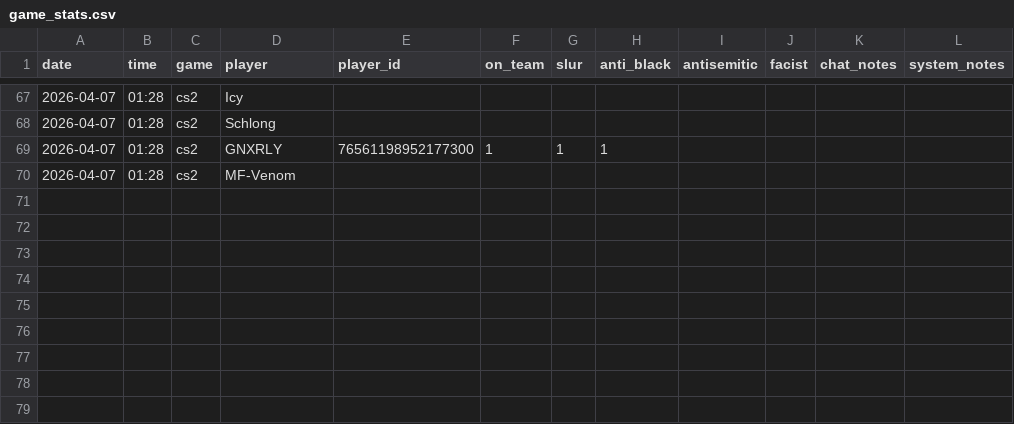
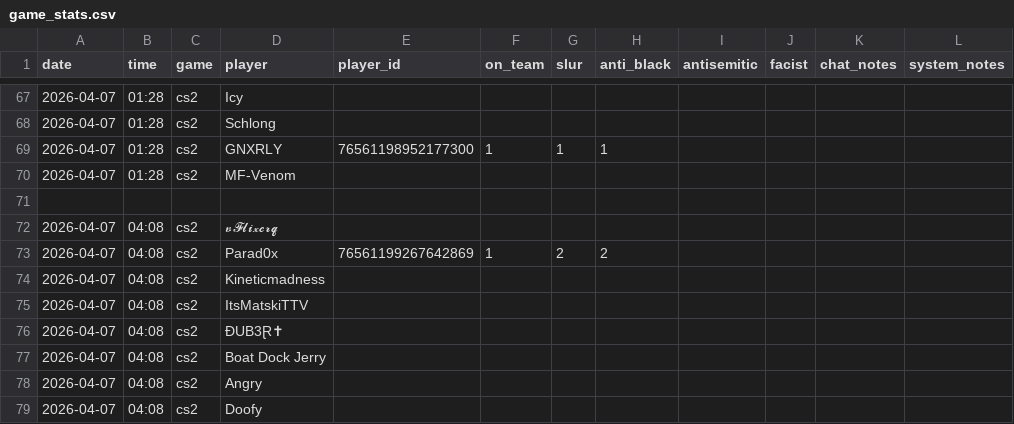
Before and after one commit to jjame21/free-speech-warios, a CSV file: game_stats.csv, drawn as a sheet; only a part is shown, gaps mark what is left out; the diff names each change by its address in the sheet, - before the commit and + after, or states it on an @@ line.

Commit message:
📦 +game

```diff
--- a/game_stats.csv
+++ b/game_stats.csv
+row 71: (empty)
+row 72: 2026-04-07 | 04:08 | cs2 | 𝓿𝓕𝓵𝓲𝔁𝓮𝓻𝓺
+row 73: 2026-04-07 | 04:08 | cs2 | Parad0x | 76561199267642869 | 1 | 2 | 2
+row 74: 2026-04-07 | 04:08 | cs2 | Kineticmadness
+row 75: 2026-04-07 | 04:08 | cs2 | ItsMatskiTTV
+row 76: 2026-04-07 | 04:08 | cs2 | ÐUB3Ɽ✝
+row 77: 2026-04-07 | 04:08 | cs2 | Boat Dock Jerry
+row 78: 2026-04-07 | 04:08 | cs2 | Angry
+row 79: 2026-04-07 | 04:08 | cs2 | Doofy
```
